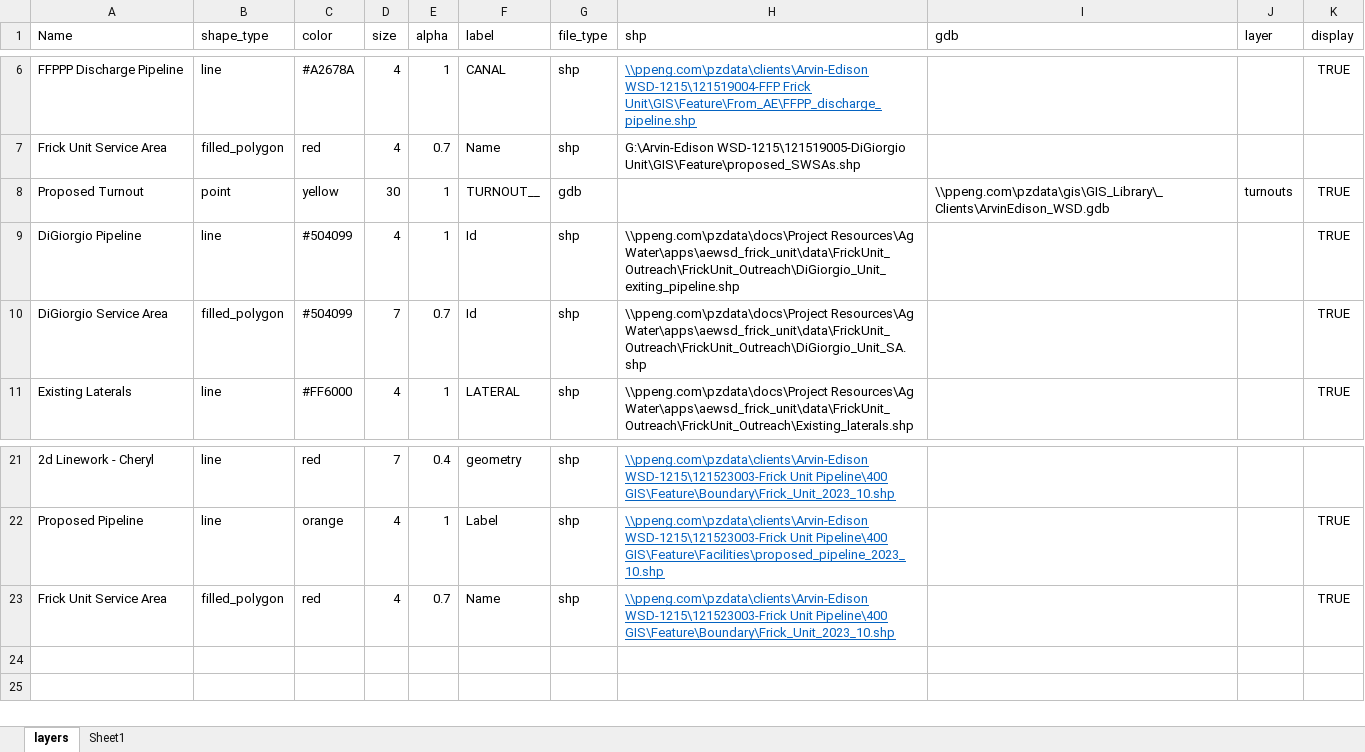
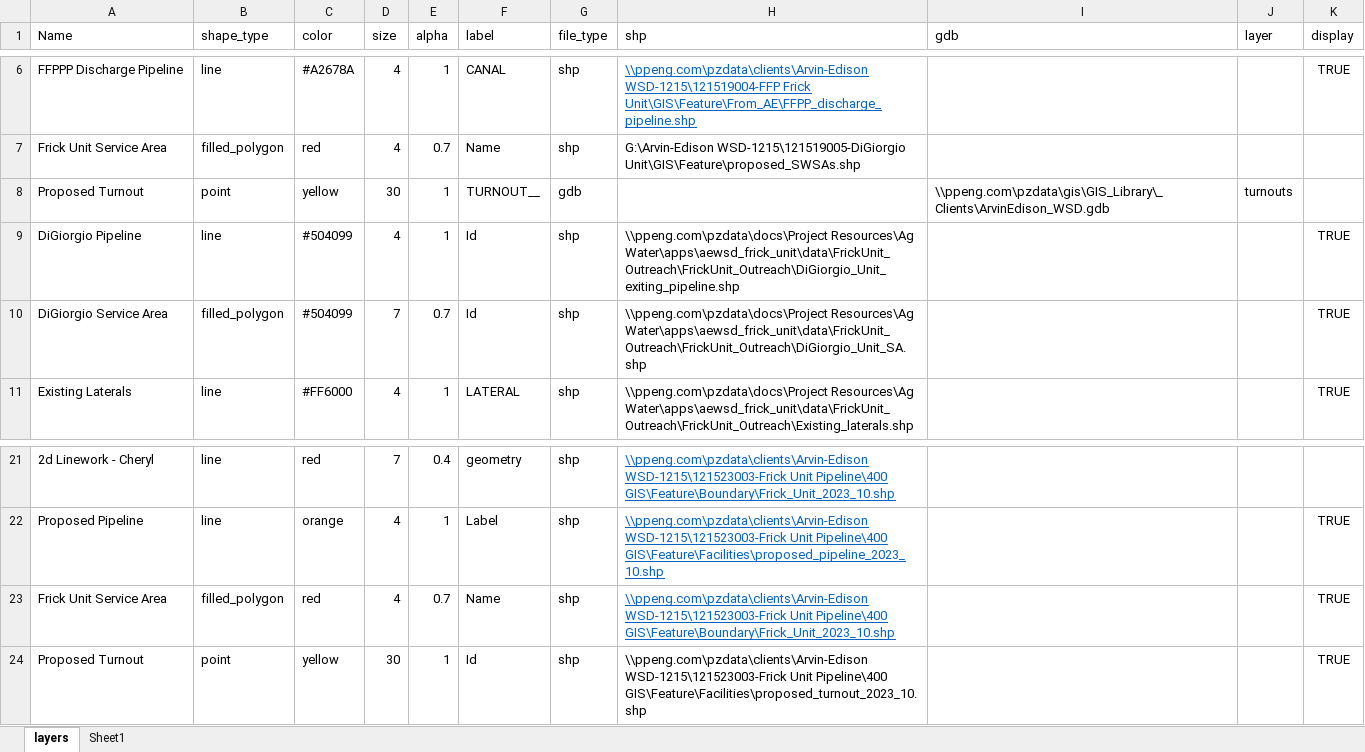
Before and after one commit to Lyndon-0/mndot_anomaly_detection, an Excel workbook: data/config.xlsx, sheet layers, drawn as a sheet; only a part is shown, gaps mark what is left out; values as stored, in another font and other column widths than the file's, no borders; table styles not drawn; the diff names each change by its address in the sheet, - before the commit and + after, or states it on an @@ line.

Commit message:
updated app notes and data

```diff
--- a/data/config.xlsx (sheet layers)
+++ b/data/config.xlsx (sheet layers)
-K8 (display): TRUE
+K8 (display): (empty)
+row 24: Proposed Turnout | point | yellow | 30 | 1 | Id | shp | \\ppeng.com\pzdata\clients\Arvin-Edison WSD-1215\121523003-Frick Unit Pipeline\400 GIS\Feature\Facilities\proposed_turnout_2023_10.shp |  |  | TRUE
```
Also changed, not shown: 3 other files.
